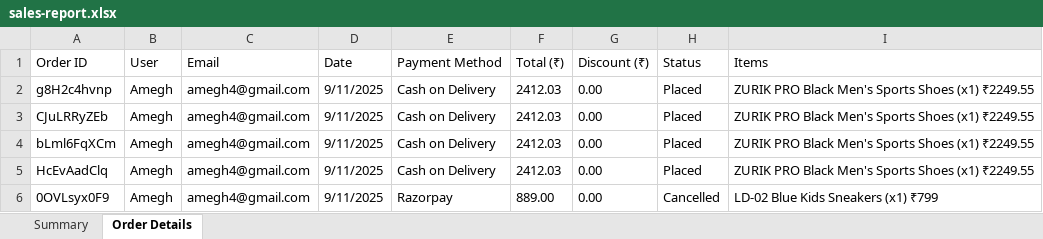
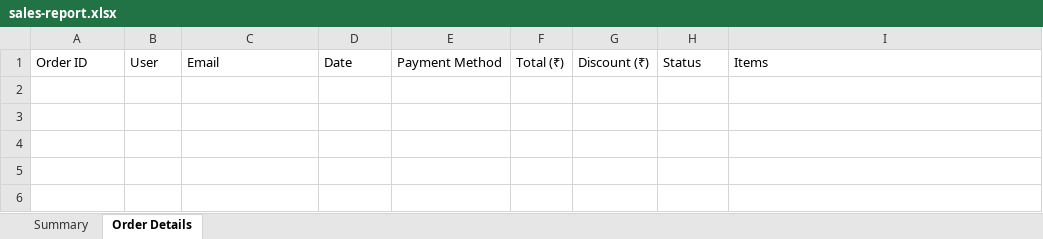
Before and after one commit to Amegh27/Zneakz12, an Excel workbook: public/reports/sales-report.xlsx, sheet Order Details, drawn as a sheet; values as stored, in another font and other column widths than the file's, no borders; the diff names each change by its address in the sheet, - before the commit and + after, or states it on an @@ line.

```diff
--- a/public/reports/sales-report.xlsx (sheet Order Details)
+++ b/public/reports/sales-report.xlsx (sheet Order Details)
-row 2: g8H2c4hvnp | Amegh | amegh4@gmail.com | 9/11/2025 | Cash on Delivery | 2412.03 | 0.00 | Placed | ZURIK PRO Black Men's Sports Shoes (x1) ₹2249.55
-row 3: CJuLRRyZEb | Amegh | amegh4@gmail.com | 9/11/2025 | Cash on Delivery | 2412.03 | 0.00 | Placed | ZURIK PRO Black Men's Sports Shoes (x1) ₹2249.55
-row 4: bLml6FqXCm | Amegh | amegh4@gmail.com | 9/11/2025 | Cash on Delivery | 2412.03 | 0.00 | Placed | ZURIK PRO Black Men's Sports Shoes (x1) ₹2249.55
-row 5: HcEvAadClq | Amegh | amegh4@gmail.com | 9/11/2025 | Cash on Delivery | 2412.03 | 0.00 | Placed | ZURIK PRO Black Men's Sports Shoes (x1) ₹2249.55
-row 6: 0OVLsyx0F9 | Amegh | amegh4@gmail.com | 9/11/2025 | Razorpay | 889.00 | 0.00 | Cancelled | LD-02 Blue Kids Sneakers (x1) ₹799
```
Also changed, not shown: sheet Summary, 10 other files.
